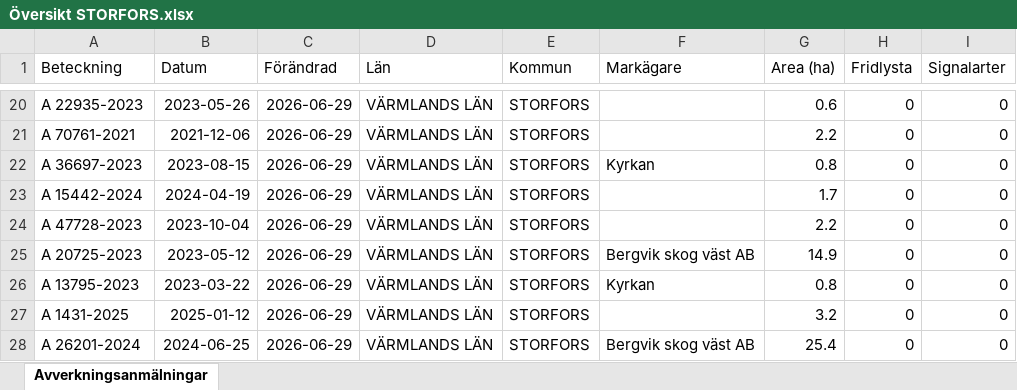
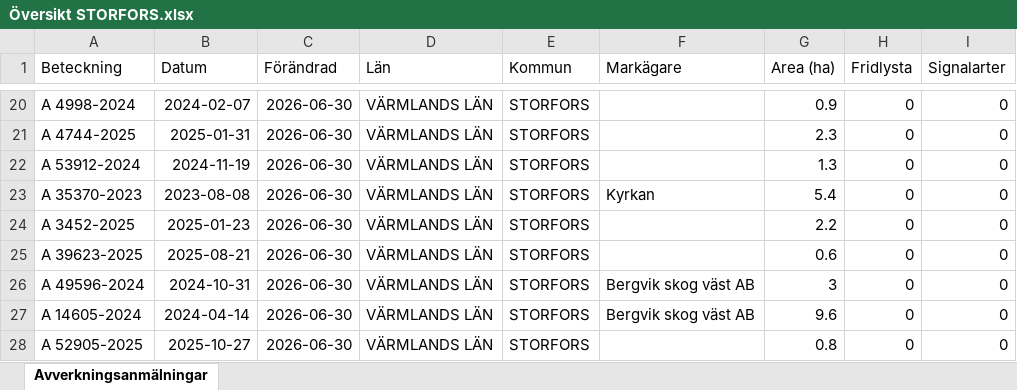
Before and after one commit to klasma/Logging_1760, an Excel workbook: Översikt STORFORS.xlsx, sheet Avverkningsanmälningar, drawn as a sheet; only a part is shown, gaps mark what is left out; values as stored, in another font and other column widths than the file's, no borders; the diff covers the shown part only; the diff names each change by its address in the sheet, - before the commit and + after, or states it on an @@ line.

```diff
--- a/Översikt STORFORS.xlsx (sheet Avverkningsanmälningar)
+++ b/Översikt STORFORS.xlsx (sheet Avverkningsanmälningar)
-A20 (Beteckning): A 22935-2023
+A20 (Beteckning): A 4998-2024
-B20 (Datum): 2023-05-26
+B20 (Datum): 2024-02-07
-C20:C28 (Förändrad): 2026-06-29
+C20:C28 (Förändrad): 2026-06-30
-G20 (Area (ha)): 0.6
+G20 (Area (ha)): 0.9
-A21 (Beteckning): A 70761-2021
+A21 (Beteckning): A 4744-2025
-B21 (Datum): 2021-12-06
+B21 (Datum): 2025-01-31
-G21 (Area (ha)): 2.2
+G21 (Area (ha)): 2.3
-A22 (Beteckning): A 36697-2023
+A22 (Beteckning): A 53912-2024
-B22 (Datum): 2023-08-15
+B22 (Datum): 2024-11-19
-F22 (Markägare): Kyrkan
+F22 (Markägare): (empty)
-G22 (Area (ha)): 0.8
+G22 (Area (ha)): 1.3
-A23 (Beteckning): A 15442-2024
+A23 (Beteckning): A 35370-2023
-B23 (Datum): 2024-04-19
+B23 (Datum): 2023-08-08
-F23 (Markägare): (empty)
+F23 (Markägare): Kyrkan
-G23 (Area (ha)): 1.7
+G23 (Area (ha)): 5.4
-A24 (Beteckning): A 47728-2023
+A24 (Beteckning): A 3452-2025
-B24 (Datum): 2023-10-04
+B24 (Datum): 2025-01-23
-A25 (Beteckning): A 20725-2023
+A25 (Beteckning): A 39623-2025
-B25 (Datum): 2023-05-12
+B25 (Datum): 2025-08-21
-F25 (Markägare): Bergvik skog väst AB
+F25 (Markägare): (empty)
-G25 (Area (ha)): 14.9
+G25 (Area (ha)): 0.6
-A26 (Beteckning): A 13795-2023
+A26 (Beteckning): A 49596-2024
-B26 (Datum): 2023-03-22
+B26 (Datum): 2024-10-31
-F26 (Markägare): Kyrkan
+F26 (Markägare): Bergvik skog väst AB
-G26 (Area (ha)): 0.8
+G26 (Area (ha)): 3
-A27 (Beteckning): A 1431-2025
+A27 (Beteckning): A 14605-2024
-B27 (Datum): 2025-01-12
+B27 (Datum): 2024-04-14
-F27 (Markägare): (empty)
+F27 (Markägare): Bergvik skog väst AB
-G27 (Area (ha)): 3.2
+G27 (Area (ha)): 9.6
-A28 (Beteckning): A 26201-2024
+A28 (Beteckning): A 52905-2025
-B28 (Datum): 2024-06-25
+B28 (Datum): 2025-10-27
-F28 (Markägare): Bergvik skog väst AB
+F28 (Markägare): (empty)
-G28 (Area (ha)): 25.4
+G28 (Area (ha)): 0.8
```
Also changed, not shown: 653 edited cells elsewhere in this sheet, artfynd/A 21111-2025 artfynd.xlsx, artfynd/A 33518-2025 artfynd.xlsx, 36 other files.
